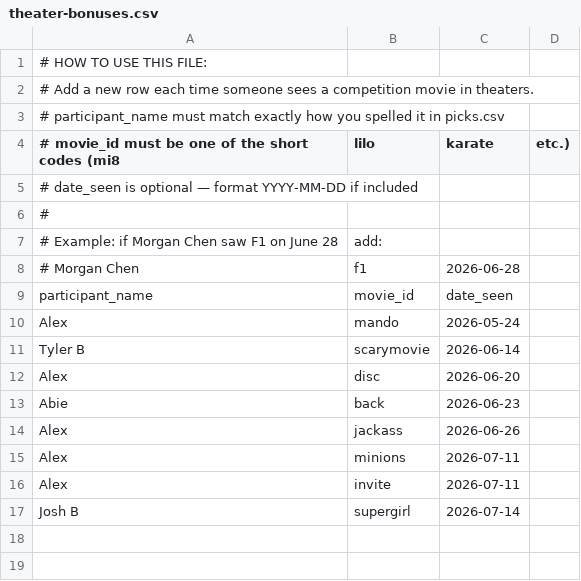
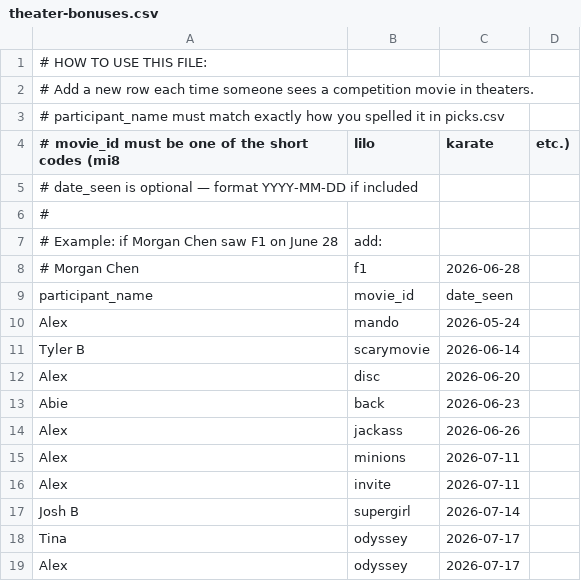
Before and after one commit to asprainleg/movie-challenge, a CSV file: theater-bonuses.csv, drawn as a sheet; the diff names each change by its address in the sheet, - before the commit and + after, or states it on an @@ line.

Commit message:
Update theater-bonuses.csv

```diff
--- a/theater-bonuses.csv
+++ b/theater-bonuses.csv
+row 18: Tina | odyssey | 2026-07-17
+row 19: Alex | odyssey | 2026-07-17
```
